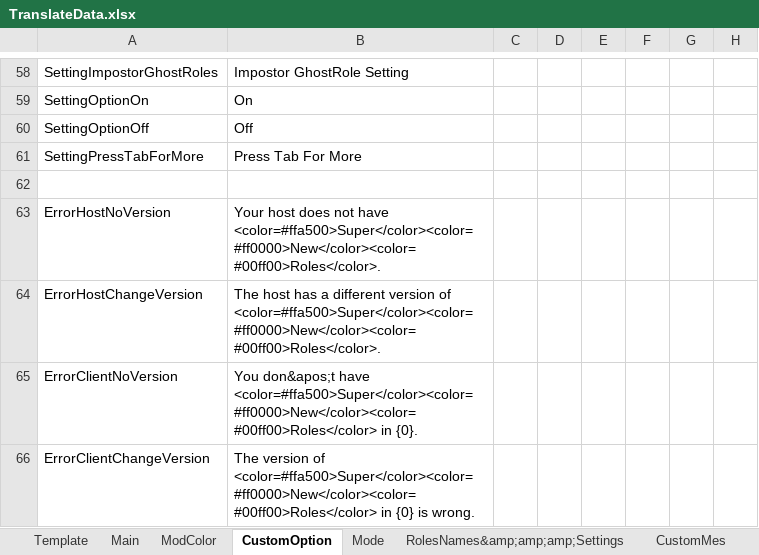
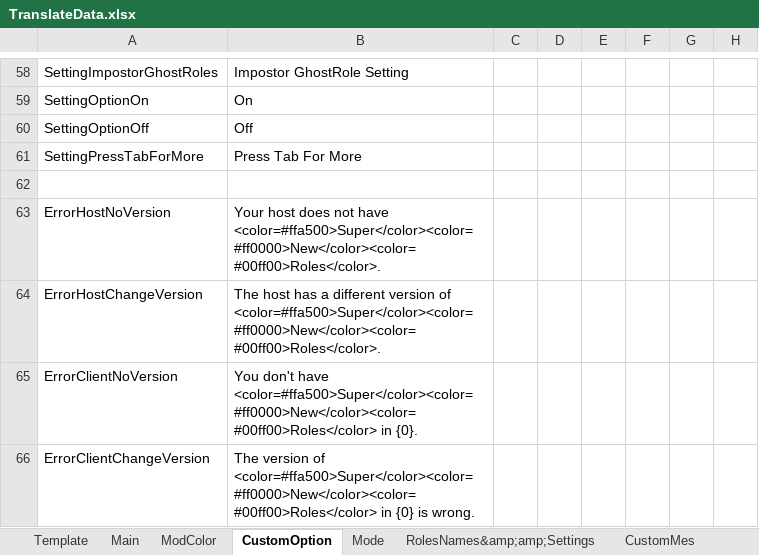
Before and after one commit to SuperNewRoles/SuperNewRoles, an Excel workbook: TranslateData.xlsx, sheet CustomOption, drawn as a sheet; only a part is shown, gaps mark what is left out; values as stored, in another font and other column widths than the file's, no borders; the diff covers the shown part only; the diff names each change by its address in the sheet, - before the commit and + after, or states it on an @@ line.

```diff
--- a/TranslateData.xlsx (sheet CustomOption)
+++ b/TranslateData.xlsx (sheet CustomOption)
-sheet tab: RolesNames&amp;amp;amp;Settings
+sheet tab: RolesNames&amp;amp;Settings
-B65: You don&apos;t have <color=#ffa500>Super</color><color=#ff0000>New</color><color=#00ff00>Roles</color>…
+B65: You don't have <color=#ffa500>Super</color><color=#ff0000>New</color><color=#00ff00>Roles</color>…
```
Also changed, not shown: 2 added rows, 7 edited cells and cell formats elsewhere in this sheet, sheet RolesNames&amp;amp;Settings, sheet CustomMes, sheet Main, sheet Mode.
